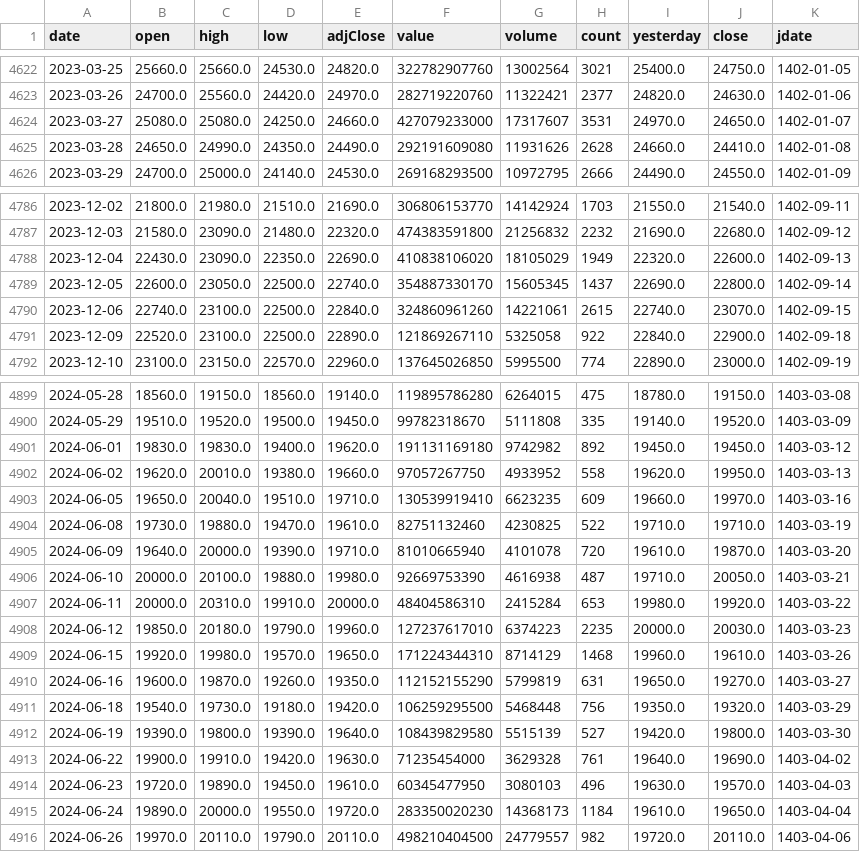
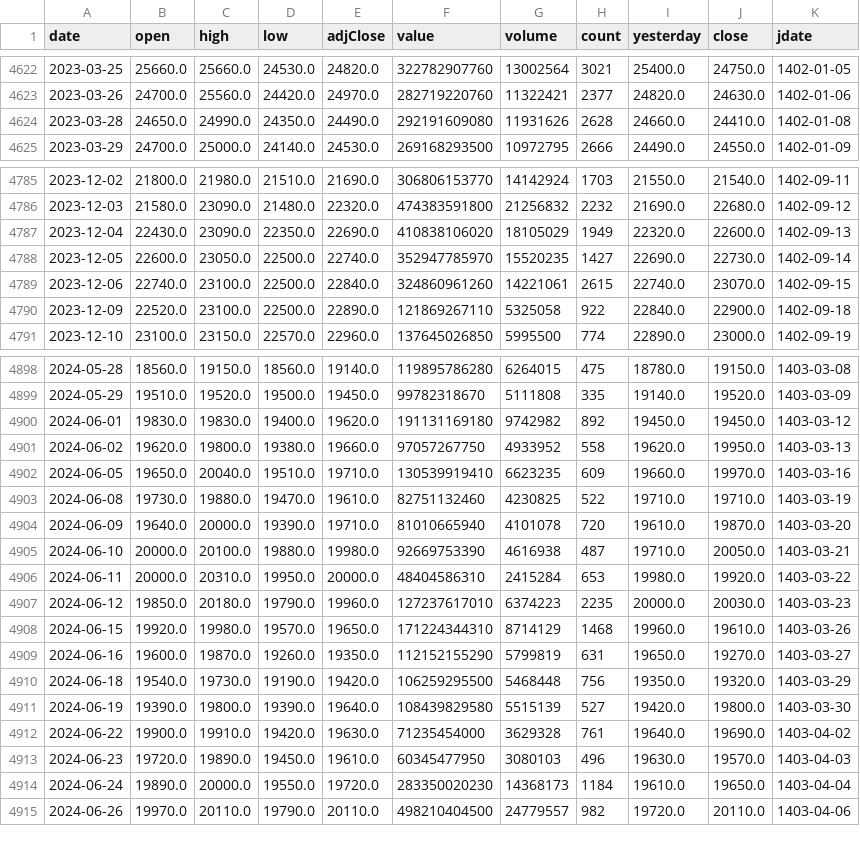
Before and after one commit to mohammadbayati/Iran-Stock-Ai-System, a CSV file: data/history/وغدیر.csv, drawn as a sheet; only a part is shown, gaps mark what is left out.

```diff
--- a/data/history/وغدیر.csv
+++ b/data/history/وغدیر.csv
@@ -4623,3 +4623,2 @@ date,open,high,low,adjClose,value,volume,count,yesterday,close,jdate
 2023-03-26,24700.0,25560.0,24420.0,24970.0,282719220760,11322421,2377,24820.0,24630.0,1402-01-06
-2023-03-27,25080.0,25080.0,24250.0,24660.0,427079233000,17317607,3531,24970.0,24650.0,1402-01-07
 2023-03-28,24650.0,24990.0,24350.0,24490.0,292191609080,11931626,2628,24660.0,24410.0,1402-01-08
@@ -4788,3 +4787,3 @@ date,open,high,low,adjClose,value,volume,count,yesterday,close,jdate
 2023-12-04,22430.0,23090.0,22350.0,22690.0,410838106020,18105029,1949,22320.0,22600.0,1402-09-13
-2023-12-05,22600.0,23050.0,22500.0,22740.0,354887330170,15605345,1437,22690.0,22800.0,1402-09-14
+2023-12-05,22600.0,23050.0,22500.0,22740.0,352947785970,15520235,1427,22690.0,22730.0,1402-09-14
 2023-12-06,22740.0,23100.0,22500.0,22840.0,324860961260,14221061,2615,22740.0,23070.0,1402-09-15
@@ -4901,3 +4900,3 @@ date,open,high,low,adjClose,value,volume,count,yesterday,close,jdate
 2024-06-01,19830.0,19830.0,19400.0,19620.0,191131169180,9742982,892,19450.0,19450.0,1403-03-12
-2024-06-02,19620.0,20010.0,19380.0,19660.0,97057267750,4933952,558,19620.0,19950.0,1403-03-13
+2024-06-02,19620.0,19800.0,19380.0,19660.0,97057267750,4933952,558,19620.0,19950.0,1403-03-13
 2024-06-05,19650.0,20040.0,19510.0,19710.0,130539919410,6623235,609,19660.0,19970.0,1403-03-16
@@ -4906,3 +4905,3 @@ date,open,high,low,adjClose,value,volume,count,yesterday,close,jdate
 2024-06-10,20000.0,20100.0,19880.0,19980.0,92669753390,4616938,487,19710.0,20050.0,1403-03-21
-2024-06-11,20000.0,20310.0,19910.0,20000.0,48404586310,2415284,653,19980.0,19920.0,1403-03-22
+2024-06-11,20000.0,20310.0,19950.0,20000.0,48404586310,2415284,653,19980.0,19920.0,1403-03-22
 2024-06-12,19850.0,20180.0,19790.0,19960.0,127237617010,6374223,2235,20000.0,20030.0,1403-03-23
@@ -4910,3 +4909,3 @@ date,open,high,low,adjClose,value,volume,count,yesterday,close,jdate
 2024-06-16,19600.0,19870.0,19260.0,19350.0,112152155290,5799819,631,19650.0,19270.0,1403-03-27
-2024-06-18,19540.0,19730.0,19180.0,19420.0,106259295500,5468448,756,19350.0,19320.0,1403-03-29
+2024-06-18,19540.0,19730.0,19190.0,19420.0,106259295500,5468448,756,19350.0,19320.0,1403-03-29
 2024-06-19,19390.0,19800.0,19390.0,19640.0,108439829580,5515139,527,19420.0,19800.0,1403-03-30
```
Also changed, not shown: data/history/اپال.csv, data/history/رتاپ.csv, 15 other files.
